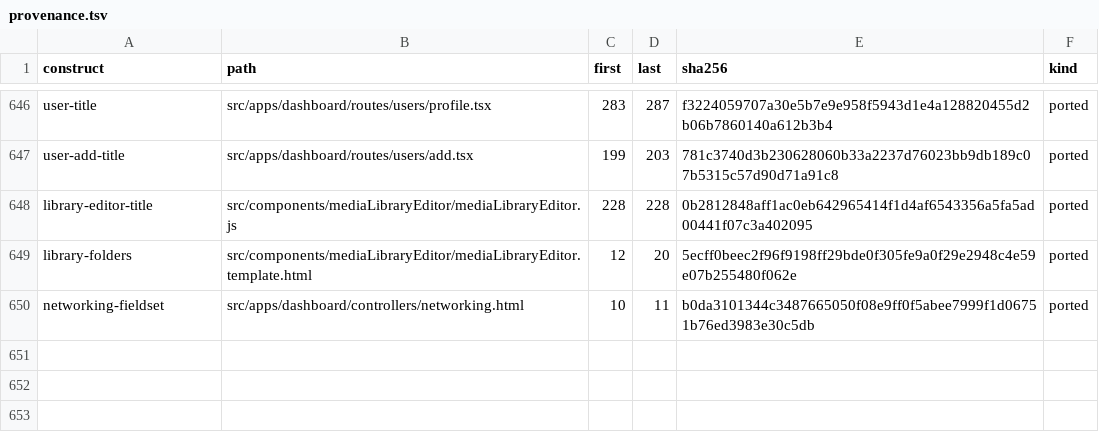
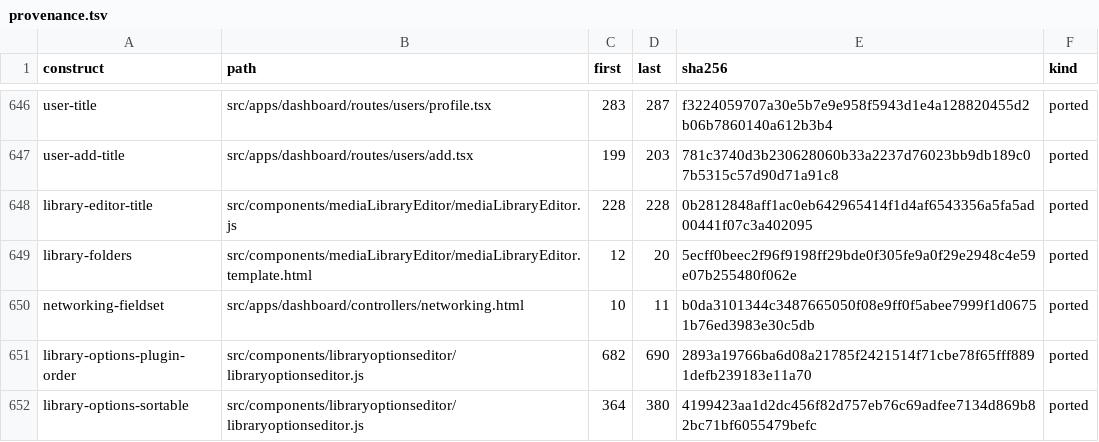
Before and after one commit to andrewrabert/jellium-cli, a TSV file: reference/provenance.tsv, drawn as a sheet; only a part is shown, gaps mark what is left out.

Commit message:
Hold the one-step move and the plugin rank in the model

```diff
--- a/reference/provenance.tsv
+++ b/reference/provenance.tsv
@@ -650 +650,3 @@ library-folders	src/components/mediaLibraryEditor/mediaLibraryEditor.template.ht
 networking-fieldset	src/apps/dashboard/controllers/networking.html	10	11	b0da3101344c3487665050f08e9ff0f5abee7999f1d06751b76ed3983e30c5db	ported
+library-options-plugin-order	src/components/libraryoptionseditor/libraryoptionseditor.js	682	690	2893a19766ba6d08a21785f2421514f71cbe78f65fff8891defb239183e11a70	ported
+library-options-sortable	src/components/libraryoptionseditor/libraryoptionseditor.js	364	380	4199423aa1d2dc456f82d757eb76c69adfee7134d869b82bc71bf6055479befc	ported
```
Also changed, not shown: 11 other files.
